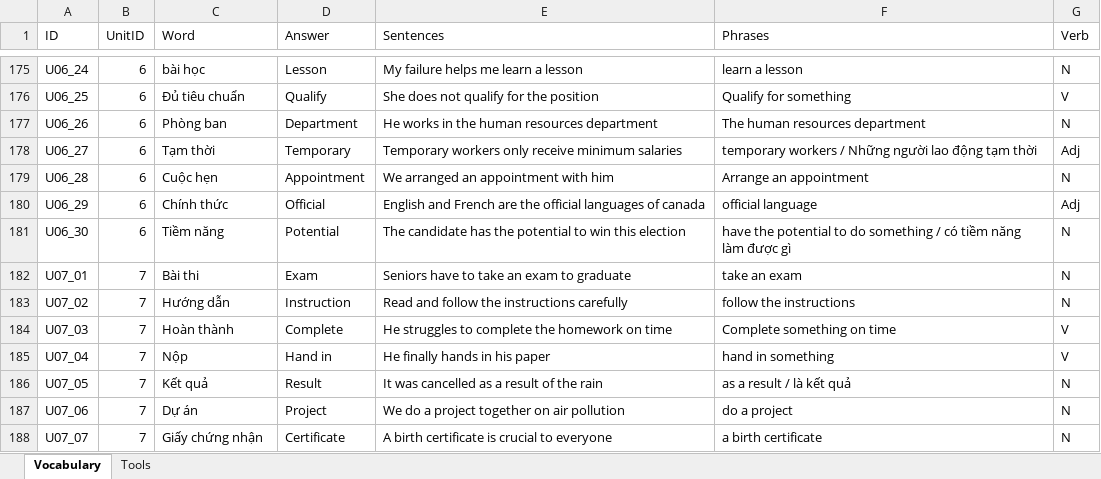
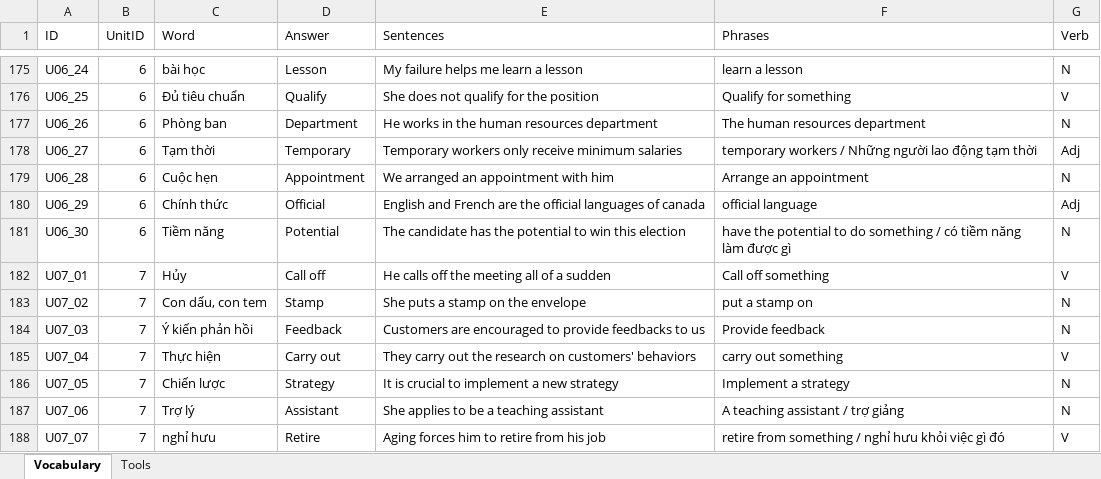
Before and after one commit to PhongNguyen0107/english-app, an Excel workbook: data/WordStudy.xlsx, sheet Vocabulary, drawn as a sheet; only a part is shown, gaps mark what is left out; values as stored, in another font and other column widths than the file's, no borders; the diff covers the shown part only; the diff names each change by its address in the sheet, - before the commit and + after, or states it on an @@ line.

Commit message:
feat: release unit 7 and 1/3 unit 8

```diff
--- a/data/WordStudy.xlsx (sheet Vocabulary)
+++ b/data/WordStudy.xlsx (sheet Vocabulary)
-C182 (Word): Bài thi
+C182 (Word): Hủy
-D182 (Answer): Exam
+D182 (Answer): Call off
-E182 (Sentences): Seniors have to take an exam to graduate
+E182 (Sentences): He calls off the meeting all of a sudden
-F182 (Phrases): take an exam
+F182 (Phrases): Call off something
-G182 (Verb): N
+G182 (Verb): V
-C183 (Word): Hướng dẫn
+C183 (Word): Con dấu, con tem
-D183 (Answer): Instruction
+D183 (Answer): Stamp
-E183 (Sentences): Read and follow the instructions carefully
+E183 (Sentences): She puts a stamp on the envelope
-F183 (Phrases): follow the instructions
+F183 (Phrases): put a stamp on
-C184 (Word): Hoàn thành
+C184 (Word): Ý kiến phản hồi
-D184 (Answer): Complete
+D184 (Answer): Feedback
-E184 (Sentences): He struggles to complete the homework on time
+E184 (Sentences): Customers are encouraged to provide feedbacks to us
-F184 (Phrases): Complete something on time
+F184 (Phrases): Provide feedback
-G184 (Verb): V
+G184 (Verb): N
-C185 (Word): Nộp
+C185 (Word): Thực hiện
-D185 (Answer): Hand in
+D185 (Answer): Carry out
-E185 (Sentences): He finally hands in his paper
+E185 (Sentences): They carry out the research on customers' behaviors
-F185 (Phrases): hand in something
+F185 (Phrases): carry out something
-C186 (Word): Kết quả
+C186 (Word): Chiến lược
-D186 (Answer): Result
+D186 (Answer): Strategy
-E186 (Sentences): It was cancelled as a result of the rain
+E186 (Sentences): It is crucial to implement a new strategy
-F186 (Phrases): as a result / là kết quả
+F186 (Phrases): Implement a strategy
-C187 (Word): Dự án
+C187 (Word): Trợ lý
-D187 (Answer): Project
+D187 (Answer): Assistant
-E187 (Sentences): We do a project together on air pollution
+E187 (Sentences): She applies to be a teaching assistant
-F187 (Phrases): do a project
+F187 (Phrases): A teaching assistant / trợ giảng
-C188 (Word): Giấy chứng nhận
+C188 (Word): nghỉ hưu
-D188 (Answer): Certificate
+D188 (Answer): Retire
-E188 (Sentences): A birth certificate is crucial to everyone
+E188 (Sentences): Aging forces him to retire from his job
-F188 (Phrases): a birth certificate
+F188 (Phrases): retire from something / nghỉ hưu khỏi việc gì đó
-G188 (Verb): N
+G188 (Verb): V
```
Also changed, not shown: 10 added rows and 115 edited cells elsewhere in this sheet, sheet Tools, 2 other files.
